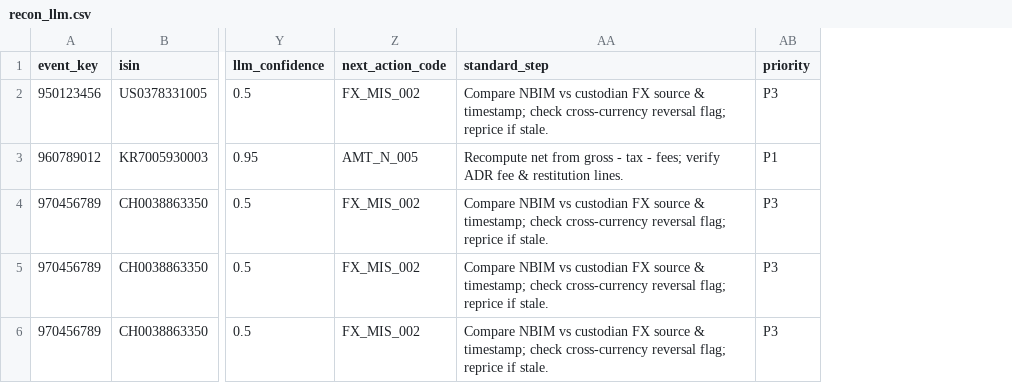
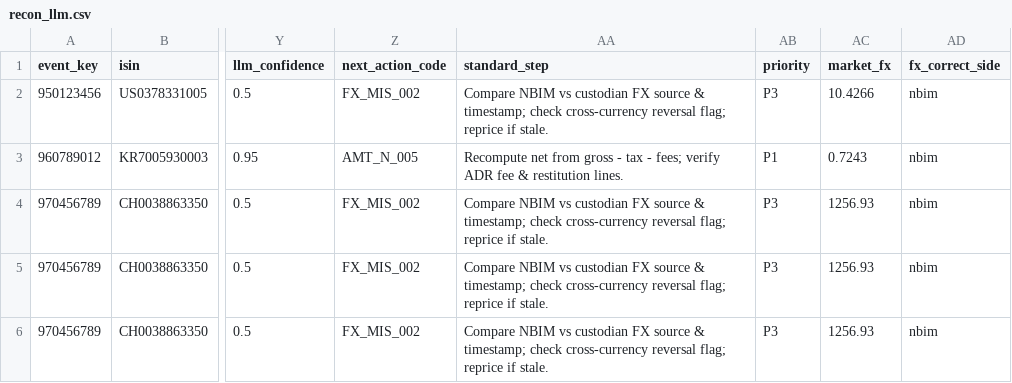
Before and after one commit to NoahLundSyrdal/nbim, a CSV file: src/out/recon_llm.csv, drawn as a sheet; only a part is shown, gaps mark what is left out; the diff names each change by its address in the sheet, - before the commit and + after, or states it on an @@ line.

```diff
--- a/src/out/recon_llm.csv
+++ b/src/out/recon_llm.csv
+column AC (market_fx), rows 2-6: 10.4266 | 0.7243 | 1256.93 | 1256.93 | 1256.93
+column AD (fx_correct_side), rows 2-6: all nbim
```
Also changed, not shown: 5 other files.
